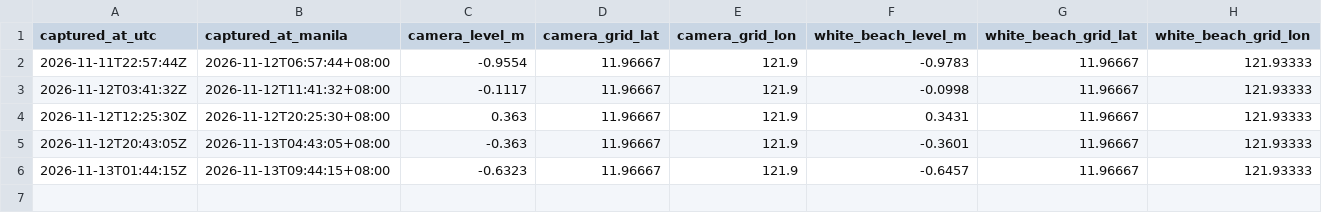
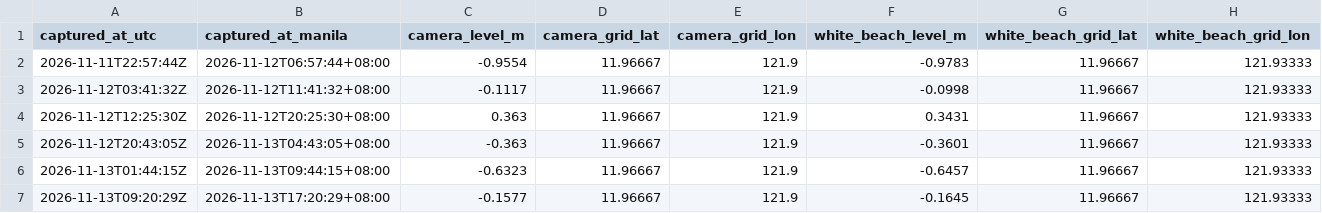
Before and after one commit to Guyabano-kun/PH, a CSV file: data/boracay-hourly-observations.csv, drawn as a sheet; the diff names each change by its address in the sheet, - before the commit and + after, or states it on an @@ line.

```diff
--- a/data/boracay-hourly-observations.csv
+++ b/data/boracay-hourly-observations.csv
+row 7: 2026-11-13T09:20:29Z | 2026-11-13T17:20:29+08:00 | -0.1577 | 11.96667 | 121.9 | -0.1645 | 11.96667 | 121.93333
```
